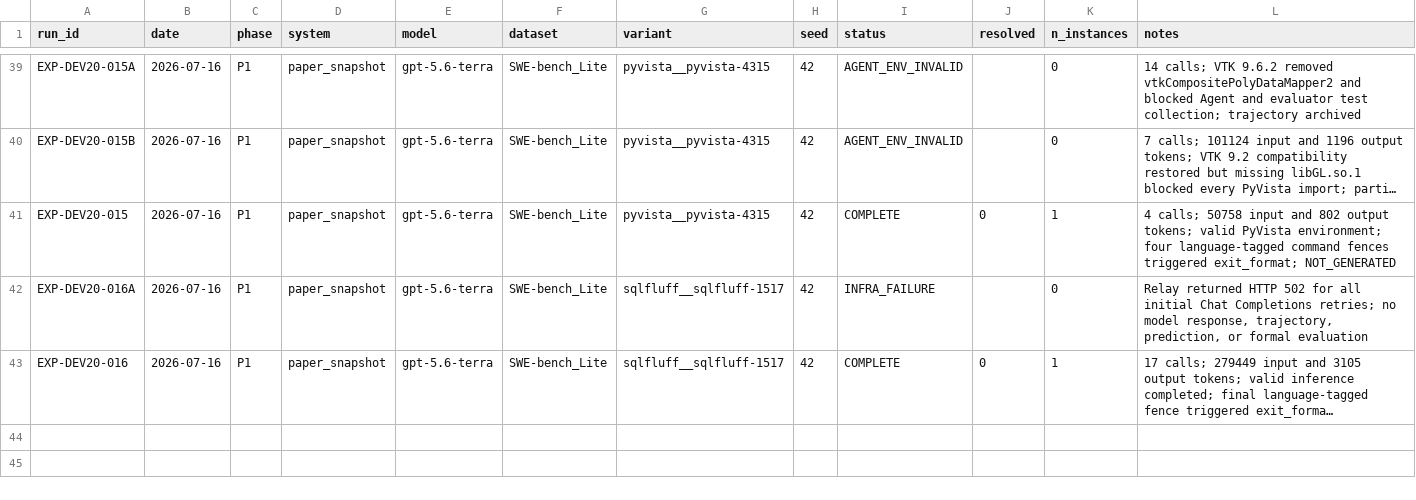
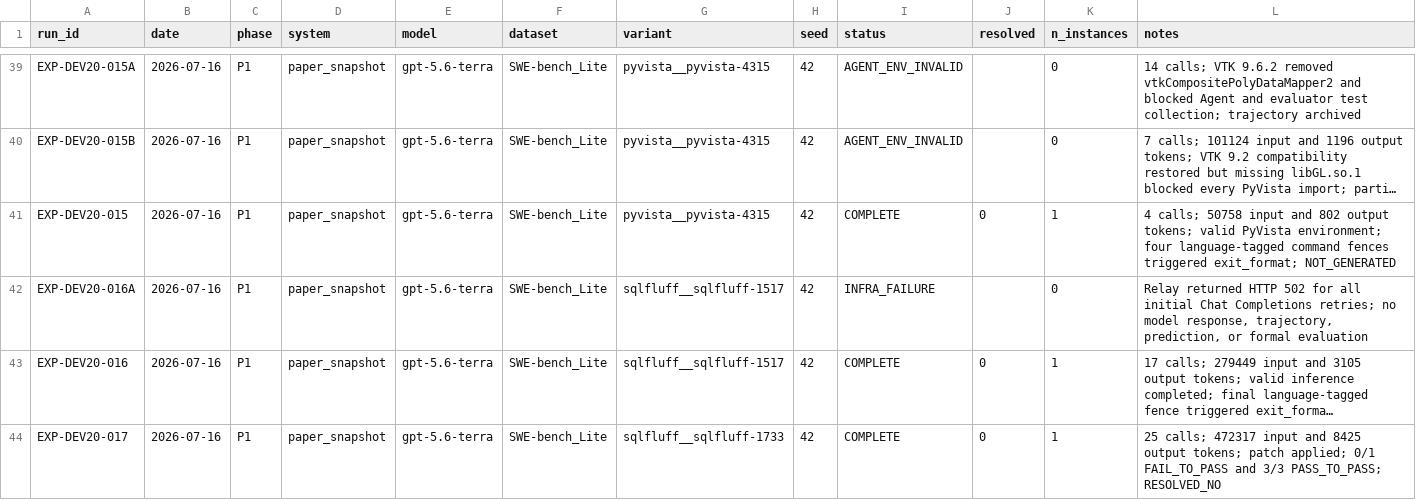
Before and after one commit to GeYugong/sweagent-reproduction, a CSV file: logs/experiment_registry.csv, drawn as a sheet; only a part is shown, gaps mark what is left out; long unchanged cells end in …; the diff names each change by its address in the sheet, - before the commit and + after, or states it on an @@ line.

Commit message:
docs(results): record SQLFluff failed repair

```diff
--- a/logs/experiment_registry.csv
+++ b/logs/experiment_registry.csv
+row 44: EXP-DEV20-017 | 2026-07-16 | P1 | paper_snapshot | gpt-5.6-terra | SWE-bench_Lite | sqlfluff__sqlfluff-1733 | 42 | COMPLETE | 0 | 1 | 25 calls; 472317 input and 8425 output tokens; patch applied; 0/1 FAIL_TO_PASS and 3/3 PASS_TO_PASS; RESOLVED_NO
```
Also changed, not shown: 2 other files.
